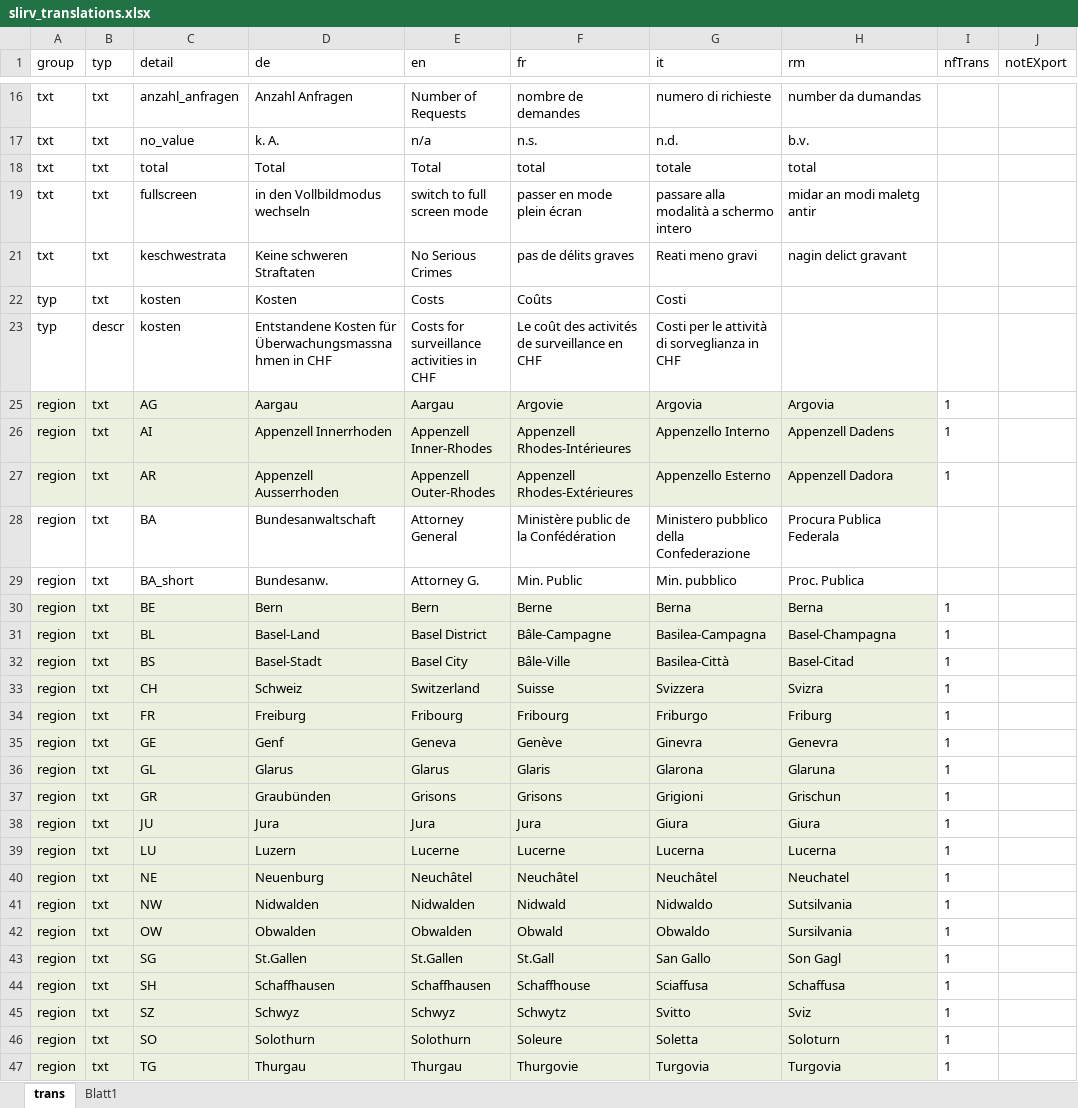
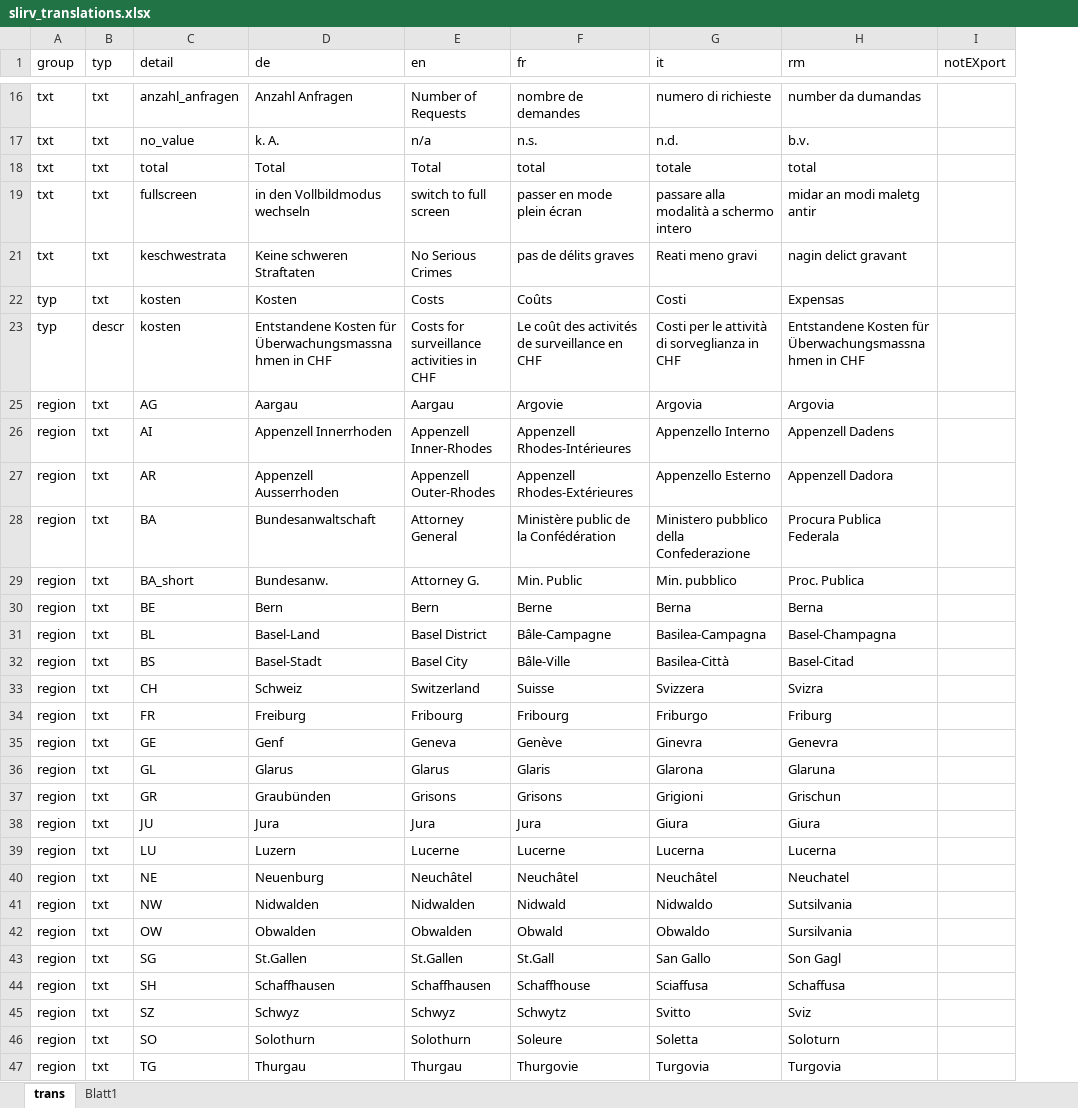
Before and after one commit to ideadapt/swiss-lawful-interception-visualization, an Excel workbook: _specs/slirv_translations.xlsx, sheet trans, drawn as a sheet; only a part is shown, gaps mark what is left out; values as stored, in another font and other column widths than the file's, no borders; conditional formats and table styles not drawn; the diff covers the shown part only; the diff names each change by its address in the sheet, - before the commit and + after, or states it on an @@ line.

Commit message:
Update Excel & csv

```diff
--- a/_specs/slirv_translations.xlsx (sheet trans)
+++ b/_specs/slirv_translations.xlsx (sheet trans)
-column I (nfTrans), rows 25-47: 1 | 1 | 1 |  |  | 1 | 1 | 1 | 1 | 1 | 1 | 1 | 1 | 1 | 1 | 1 | 1 | 1 | 1 | 1 | 1 | 1 | 1
-E19 (en): switch to full screen mode
+E19 (en): switch to full screen
-H22 (rm): (empty)
+H22 (rm): Expensas
-H23 (rm): (empty)
+H23 (rm): Entstandene Kosten für Überwachungsmassnahmen in CHF
-A25:H27 fill: #EBF1DE
+A25:H27 fill: none
-A30:H47 fill: #EBF1DE
+A30:H47 fill: none
```
Also changed, not shown: 16 edited cells and cell formats elsewhere in this sheet, sheet Blatt1, hidden cells, 1 other file.
